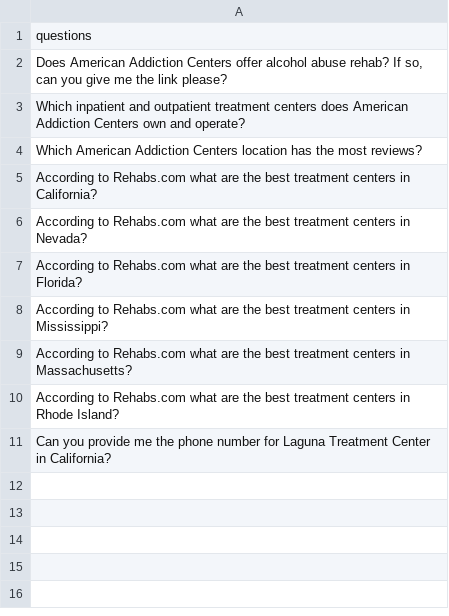
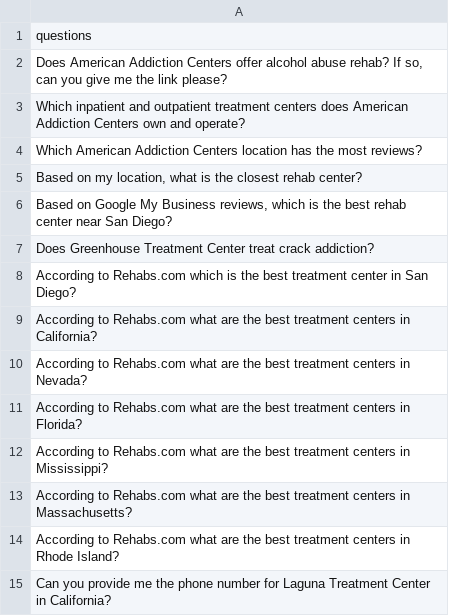
Before and after one commit to American-Addiction-Centers/qa-gemini-automation, a CSV file: data/input.csv, drawn as a sheet.

```diff
--- a/data/input.csv
+++ b/data/input.csv
@@ -4,2 +4,6 @@ Which inpatient and outpatient treatment centers does American Addiction Centers
 Which American Addiction Centers location has the most reviews?
+"Based on my location, what is the closest rehab center?"
+"Based on Google My Business reviews, which is the best rehab center near San Diego?"
+Does Greenhouse Treatment Center treat crack addiction?
+According to Rehabs.com which is the best treatment center in San Diego?
 According to Rehabs.com what are the best treatment centers in California?
```
Also changed, not shown: 2 other files.
